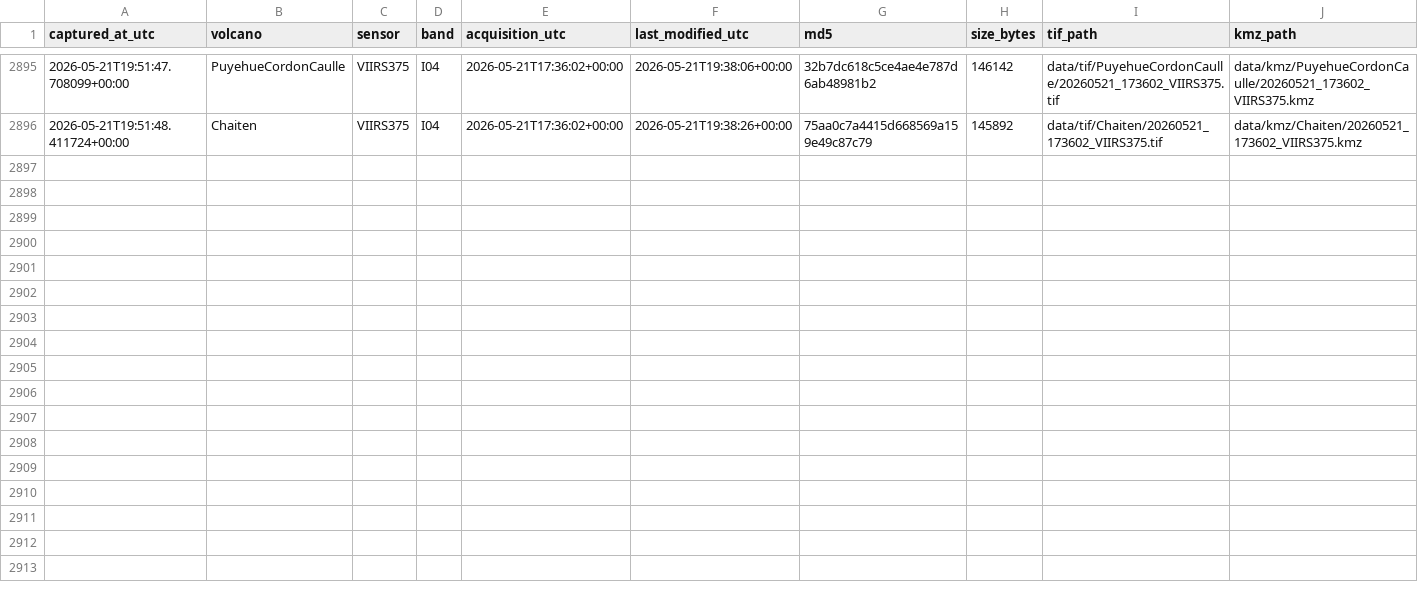
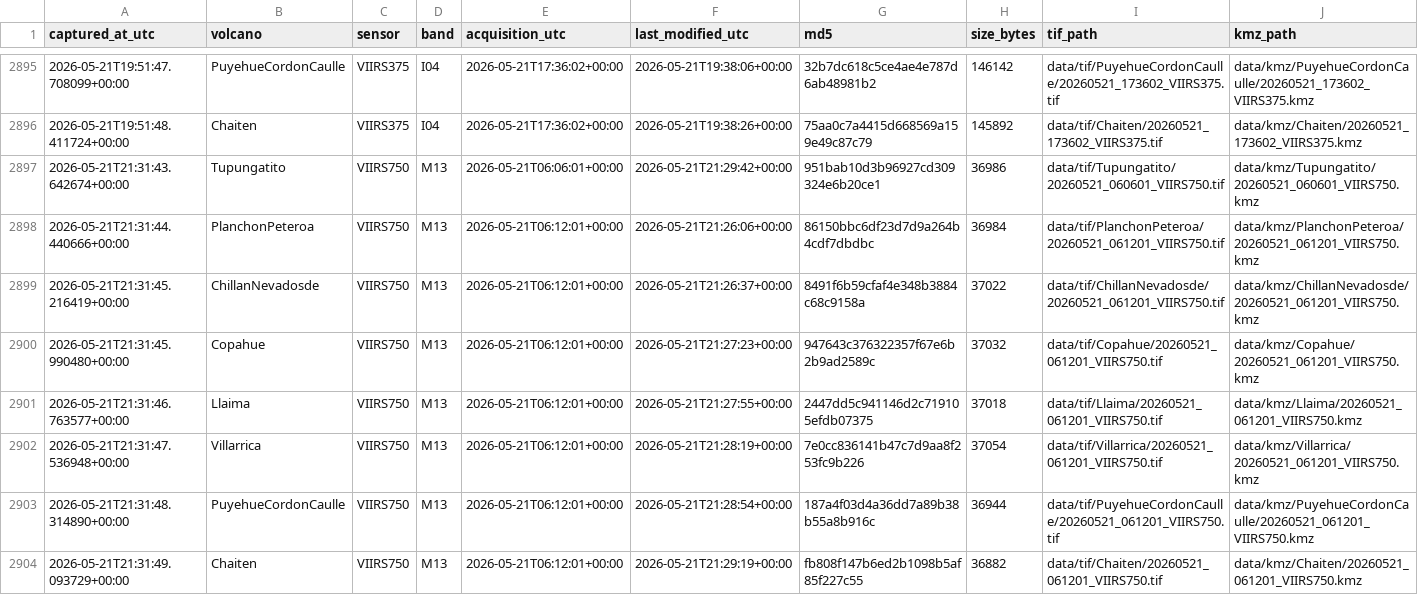
Before and after one commit to MendozaVolcanic/mirova-tif-archive, a CSV file: index.csv, drawn as a sheet; only a part is shown, gaps mark what is left out.

```diff
--- a/index.csv
+++ b/index.csv
@@ -2896 +2896,9 @@ captured_at_utc,volcano,sensor,band,acquisition_utc,last_modified_utc,md5,size_b
 2026-05-21T19:51:48.411724+00:00,Chaiten,VIIRS375,I04,2026-05-21T17:36:02+00:00,2026-05-21T19:38:26+00:00,75aa0c7a4415d668569a159e49c87c79,145892,data/tif/Chaiten/20260521_173602_VIIRS375.tif,data/kmz/Chaiten/20260521_173602_VIIRS375.kmz
+2026-05-21T21:31:43.642674+00:00,Tupungatito,VIIRS750,M13,2026-05-21T06:06:01+00:00,2026-05-21T21:29:42+00:00,951bab10d3b96927cd309324e6b20ce1,36986,data/tif/Tupungatito/20260521_060601_VIIRS750.tif,data/kmz/Tupungatito/20260521_060601_VIIRS750.kmz
+2026-05-21T21:31:44.440666+00:00,PlanchonPeteroa,VIIRS750,M13,2026-05-21T06:12:01+00:00,2026-05-21T21:26:06+00:00,86150bbc6df23d7d9a264b4cdf7dbdbc,36984,data/tif/PlanchonPeteroa/20260521_061201_VIIRS750.tif,data/kmz/PlanchonPeteroa/20260521_061201_VIIRS750.kmz
+2026-05-21T21:31:45.216419+00:00,ChillanNevadosde,VIIRS750,M13,2026-05-21T06:12:01+00:00,2026-05-21T21:26:37+00:00,8491f6b59cfaf4e348b3884c68c9158a,37022,data/tif/ChillanNevadosde/20260521_061201_VIIRS750.tif,data/kmz/ChillanNevadosde/20260521_061201_VIIRS750.kmz
+2026-05-21T21:31:45.990480+00:00,Copahue,VIIRS750,M13,2026-05-21T06:12:01+00:00,2026-05-21T21:27:23+00:00,947643c376322357f67e6b2b9ad2589c,37032,data/tif/Copahue/20260521_061201_VIIRS750.tif,data/kmz/Copahue/20260521_061201_VIIRS750.kmz
+2026-05-21T21:31:46.763577+00:00,Llaima,VIIRS750,M13,2026-05-21T06:12:01+00:00,2026-05-21T21:27:55+00:00,2447dd5c941146d2c719105efdb07375,37018,data/tif/Llaima/20260521_061201_VIIRS750.tif,data/kmz/Llaima/20260521_061201_VIIRS750.kmz
+2026-05-21T21:31:47.536948+00:00,Villarrica,VIIRS750,M13,2026-05-21T06:12:01+00:00,2026-05-21T21:28:19+00:00,7e0cc836141b47c7d9aa8f253fc9b226,37054,data/tif/Villarrica/20260521_061201_VIIRS750.tif,data/kmz/Villarrica/20260521_061201_VIIRS750.kmz
+2026-05-21T21:31:48.314890+00:00,PuyehueCordonCaulle,VIIRS750,M13,2026-05-21T06:12:01+00:00,2026-05-21T21:28:54+00:00,187a4f03d4a36dd7a89b38b55a8b916c,36944,data/tif/PuyehueCordonCaulle/20260521_061201_VIIRS750.tif,data/kmz/PuyehueCordonCaulle/20260521_061201_VIIRS750.kmz
+2026-05-21T21:31:49.093729+00:00,Chaiten,VIIRS750,M13,2026-05-21T06:12:01+00:00,2026-05-21T21:29:19+00:00,fb808f147b6ed2b1098b5af85f227c55,36882,data/tif/Chaiten/20260521_061201_VIIRS750.tif,data/kmz/Chaiten/20260521_061201_VIIRS750.kmz
```
Also changed, not shown: 47 other files.
